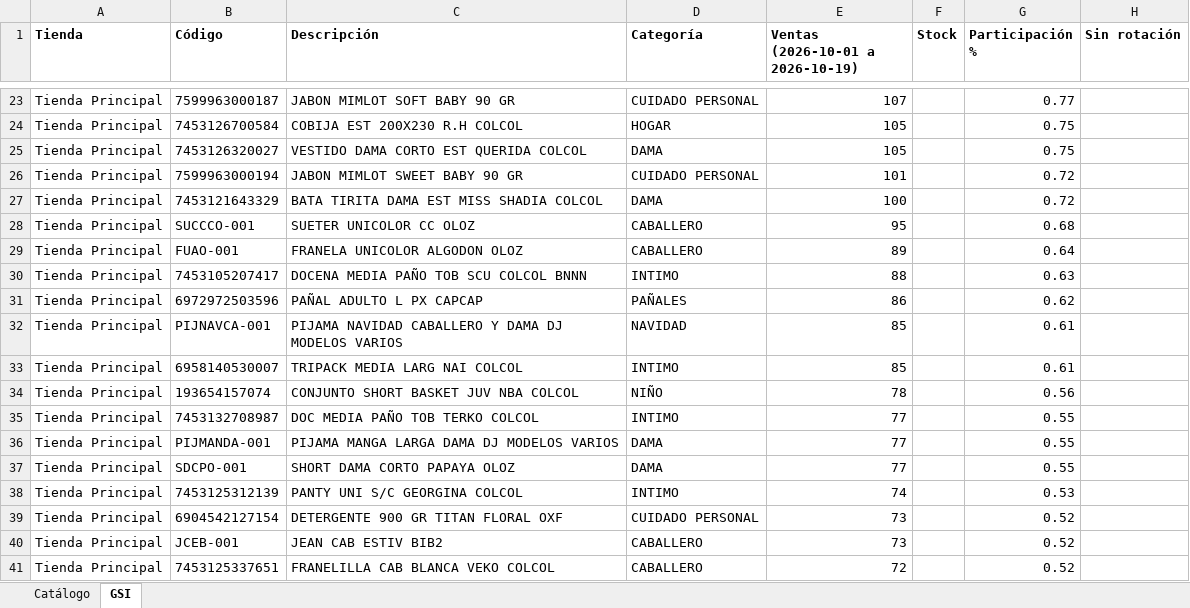
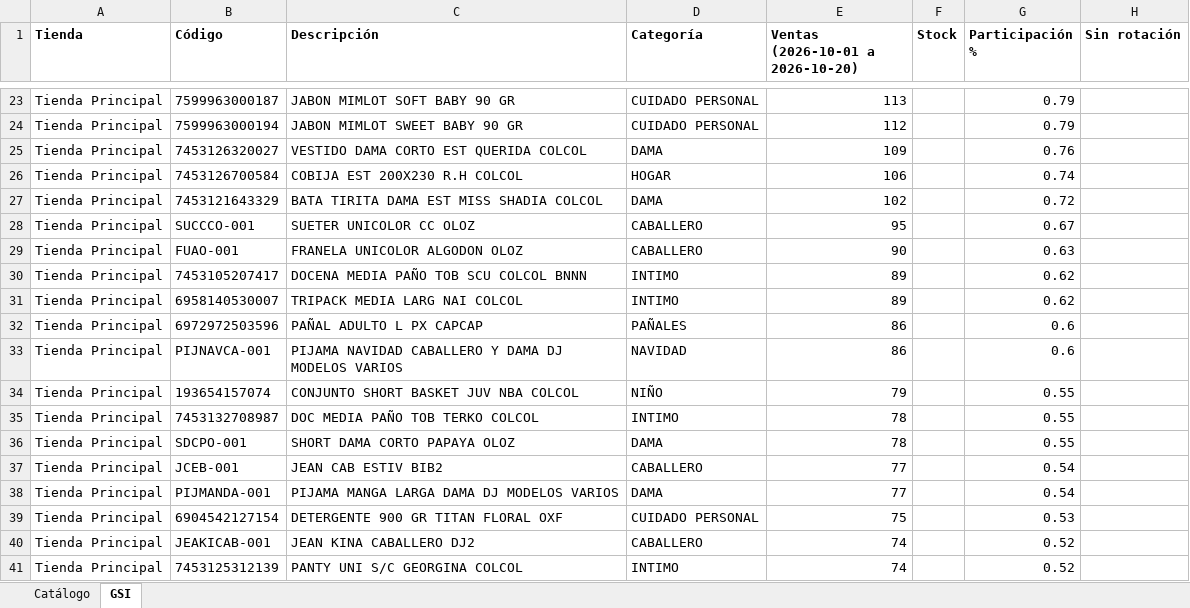
Before and after one commit to Anyer32/nexo-respaldo, an Excel workbook: respaldo-nexo.xlsx, sheet GSI, drawn as a sheet; only a part is shown, gaps mark what is left out; values as stored, in another font and other column widths than the file's, no borders; removed rows and columns are numbered as before the commit, all else as after; the diff covers the shown part only; the diff names each change by its address in the sheet, - before the commit and + after, or states it on an @@ line.

```diff
--- a/respaldo-nexo.xlsx (sheet GSI)
+++ b/respaldo-nexo.xlsx (sheet GSI)
-E1: Ventas (2026-10-01 a 2026-10-19)
+E1: Ventas (2026-10-01 a 2026-10-20)
-E23 (Ventas (2026-10-01 a 2026-10-20)): 107
+E23 (Ventas (2026-10-01 a 2026-10-20)): 113
-G23 (Participación %): 0.77
+G23 (Participación %): 0.79
-row 24: Tienda Principal | 7453126700584 | COBIJA EST 200X230 R.H COLCOL | HOGAR | 105 |  | 0.75
-row 25: Tienda Principal | 7453126320027 | VESTIDO DAMA CORTO EST QUERIDA COLCOL | DAMA | 105 |  | 0.75
-E24 (Ventas (2026-10-01 a 2026-10-20)): 101
+E24 (Ventas (2026-10-01 a 2026-10-20)): 112
-G24 (Participación %): 0.72
+G24 (Participación %): 0.79
+row 25: Tienda Principal | 7453126320027 | VESTIDO DAMA CORTO EST QUERIDA COLCOL | DAMA | 109 |  | 0.76
+row 26: Tienda Principal | 7453126700584 | COBIJA EST 200X230 R.H COLCOL | HOGAR | 106 |  | 0.74
-E27 (Ventas (2026-10-01 a 2026-10-20)): 100
+E27 (Ventas (2026-10-01 a 2026-10-20)): 102
-G28 (Participación %): 0.68
+G28 (Participación %): 0.67
-E29 (Ventas (2026-10-01 a 2026-10-20)): 89
+E29 (Ventas (2026-10-01 a 2026-10-20)): 90
-G29 (Participación %): 0.64
+G29 (Participación %): 0.63
-E30 (Ventas (2026-10-01 a 2026-10-20)): 88
+E30 (Ventas (2026-10-01 a 2026-10-20)): 89
-G30 (Participación %): 0.63
+G30 (Participación %): 0.62
+row 31: Tienda Principal | 6958140530007 | TRIPACK MEDIA LARG NAI COLCOL | INTIMO | 89 |  | 0.62
-G32 (Participación %): 0.62
+G32 (Participación %): 0.6
-E33 (Ventas (2026-10-01 a 2026-10-20)): 85
+E33 (Ventas (2026-10-01 a 2026-10-20)): 86
-G33 (Participación %): 0.61
+G33 (Participación %): 0.6
-row 33: Tienda Principal | 6958140530007 | TRIPACK MEDIA LARG NAI COLCOL | INTIMO | 85 |  | 0.61
-E34 (Ventas (2026-10-01 a 2026-10-20)): 78
+E34 (Ventas (2026-10-01 a 2026-10-20)): 79
-G34 (Participación %): 0.56
+G34 (Participación %): 0.55
-E35 (Ventas (2026-10-01 a 2026-10-20)): 77
+E35 (Ventas (2026-10-01 a 2026-10-20)): 78
-row 36: Tienda Principal | PIJMANDA-001 | PIJAMA MANGA LARGA DAMA DJ MODELOS VARIOS | DAMA | 77 |  | 0.55
-E36 (Ventas (2026-10-01 a 2026-10-20)): 77
+E36 (Ventas (2026-10-01 a 2026-10-20)): 78
+row 37: Tienda Principal | JCEB-001 | JEAN CAB ESTIV BIB2 | CABALLERO | 77 |  | 0.54
+row 38: Tienda Principal | PIJMANDA-001 | PIJAMA MANGA LARGA DAMA DJ MODELOS VARIOS | DAMA | 77 |  | 0.54
+row 39: Tienda Principal | 6904542127154 | DETERGENTE 900 GR TITAN FLORAL OXF | CUIDADO PERSONAL | 75 |  | 0.53
+row 40: Tienda Principal | JEAKICAB-001 | JEAN KINA CABALLERO DJ2 | CABALLERO | 74 |  | 0.52
-G41 (Participación %): 0.53
+G41 (Participación %): 0.52
-row 39: Tienda Principal | 6904542127154 | DETERGENTE 900 GR TITAN FLORAL OXF | CUIDADO PERSONAL | 73 |  | 0.52
-row 40: Tienda Principal | JCEB-001 | JEAN CAB ESTIV BIB2 | CABALLERO | 73 |  | 0.52
-row 41: Tienda Principal | 7453125337651 | FRANELILLA CAB BLANCA VEKO COLCOL | CABALLERO | 72 |  | 0.52
```
Also changed, not shown: 86 added rows, 86 removed rows, 1 moved row and 132 edited cells elsewhere in this sheet, sheet Catálogo.
